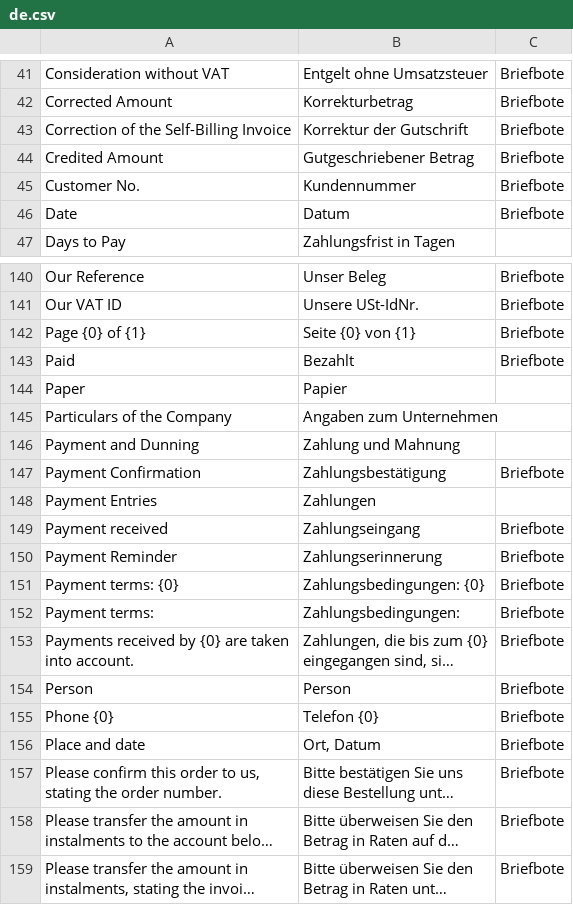
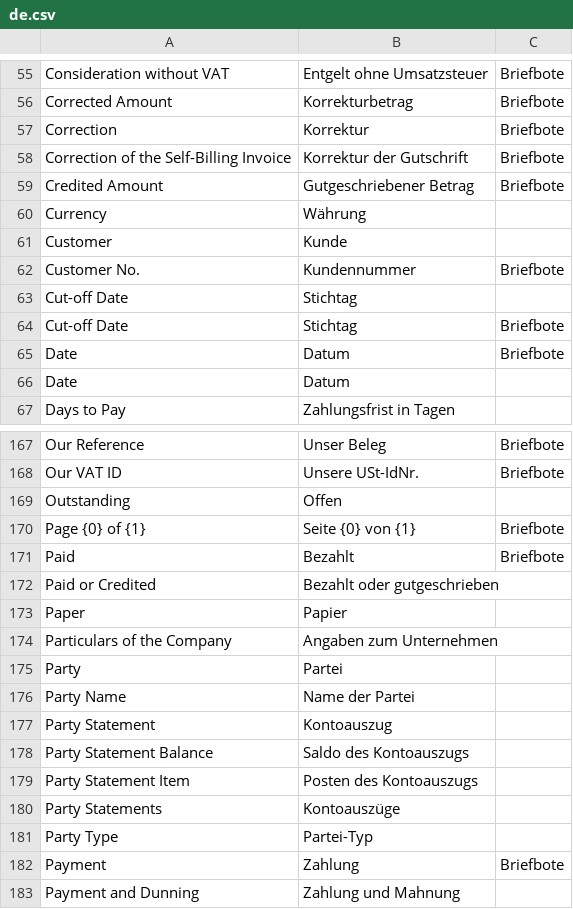
Before and after one commit to encircle360-oss/briefbote, a CSV file: briefbote/translations/de.csv, drawn as a sheet; only a part is shown, gaps mark what is left out; the shorter side is filled out with more unchanged rows; long unchanged cells end in …; the diff covers the shown part only.

Commit message:
add the party statement, which reads its open items from the ledger and keeps them on submission

```diff
--- a/briefbote/translations/de.csv
+++ b/briefbote/translations/de.csv
@@ -42,6 +56,12 @@
 "Corrected Amount","Korrekturbetrag","Briefbote"
+"Correction","Korrektur","Briefbote"
 "Correction of the Self-Billing Invoice","Korrektur der Gutschrift","Briefbote"
 "Credited Amount","Gutgeschriebener Betrag","Briefbote"
+"Currency","Währung"
+"Customer","Kunde"
 "Customer No.","Kundennummer","Briefbote"
+"Cut-off Date","Stichtag"
+"Cut-off Date","Stichtag","Briefbote"
 "Date","Datum","Briefbote"
+"Date","Datum"
 "Days to Pay","Zahlungsfrist in Tagen"
@@ -141,6 +168,16 @@
 "Our VAT ID","Unsere USt-IdNr.","Briefbote"
+"Outstanding","Offen"
 "Page {0} of {1}","Seite {0} von {1}","Briefbote"
 "Paid","Bezahlt","Briefbote"
+"Paid or Credited","Bezahlt oder gutgeschrieben"
 "Paper","Papier"
 "Particulars of the Company","Angaben zum Unternehmen"
+"Party","Partei"
+"Party Name","Name der Partei"
+"Party Statement","Kontoauszug"
+"Party Statement Balance","Saldo des Kontoauszugs"
+"Party Statement Item","Posten des Kontoauszugs"
+"Party Statements","Kontoauszüge"
+"Party Type","Partei-Typ"
+"Payment","Zahlung","Briefbote"
 "Payment and Dunning","Zahlung und Mahnung"
```
Also changed, not shown: 30 added rows elsewhere in this file, 14 other files.
